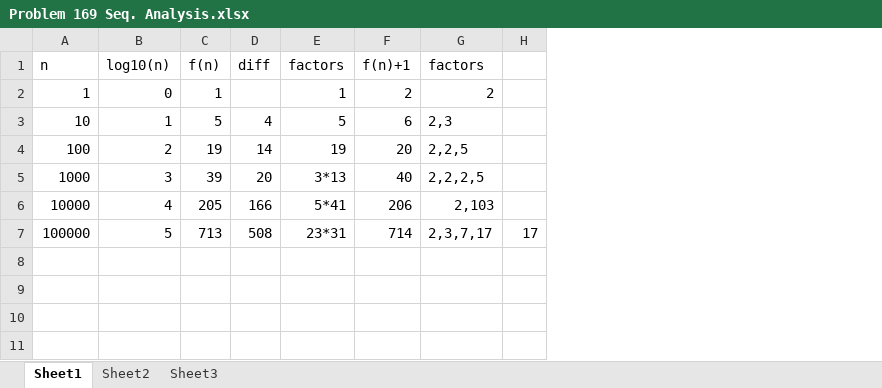
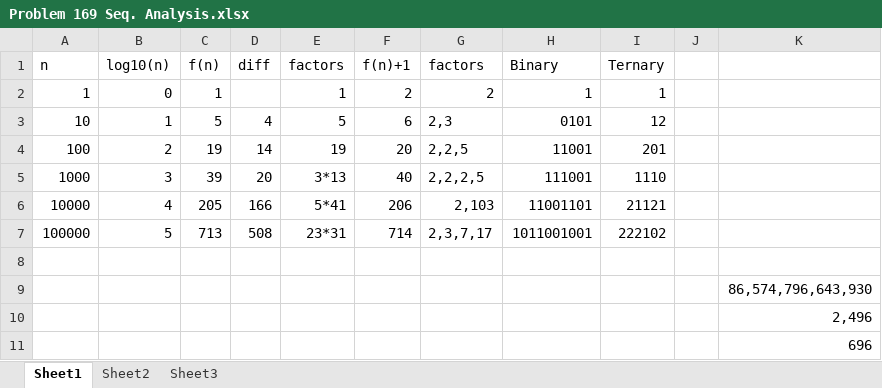
Before and after one commit to pjjefferies/Project-Euler, an Excel workbook: Problems/Problem 169 Seq. Analysis.xlsx, sheet Sheet1, drawn as a sheet; values as stored, in another font and other column widths than the file's, no borders; charts and pictures not drawn; removed rows and columns are numbered as before the commit, all else as after; the diff names each change by its address in the sheet, - before the commit and + after, or states it on an @@ line.

```diff
--- a/Problems/Problem 169 Seq. Analysis.xlsx (sheet Sheet1)
+++ b/Problems/Problem 169 Seq. Analysis.xlsx (sheet Sheet1)
-column H, row 7: 17
+column H (Binary), rows 2-7: 1 | 0101 | 11001 | 111001 | 11001101 | 1011001001
+column I (Ternary), rows 2-7: 1 | 12 | 201 | 1110 | 21121 | 222102
+column J, empty
+column K, empty
+row 8: (empty)
+row 9:  |  |  |  |  |  |  |  |  |  | 86,574,796,643,930
+row 10:  |  |  |  |  |  |  |  |  |  | 2,496
+row 11:  |  |  |  |  |  |  |  |  |  | 696
```
Also changed, not shown: charts or pictures, 1 other file.
